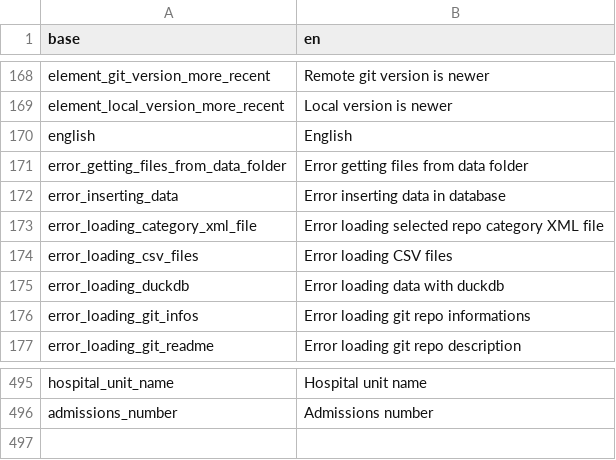
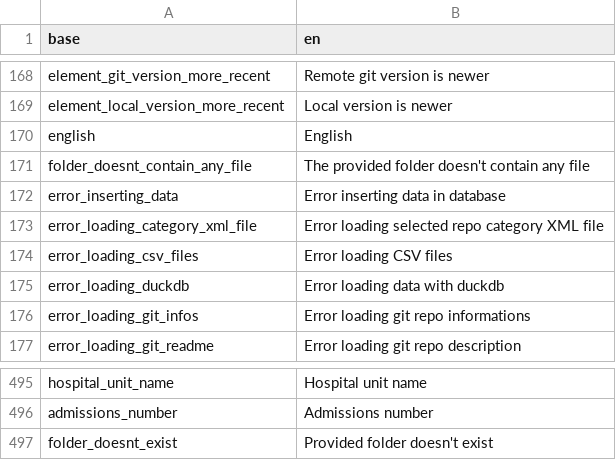
Before and after one commit to BorisDelange/LinkR, a CSV file: inst/translations/translation_en.csv, drawn as a sheet; only a part is shown, gaps mark what is left out.

Commit message:
Check if provided folder exist in import_dataset (#110)

```diff
--- a/inst/translations/translation_en.csv
+++ b/inst/translations/translation_en.csv
@@ -170,3 +170,3 @@ element_local_version_more_recent,Local version is newer
 english,English
-error_getting_files_from_data_folder,Error getting files from data folder
+folder_doesnt_contain_any_file,The provided folder doesn't contain any file
 error_inserting_data,Error inserting data in database
@@ -496 +496,2 @@ hospital_unit_name,Hospital unit name
 admissions_number,Admissions number
+folder_doesnt_exist,Provided folder doesn't exist
```
Also changed, not shown: inst/translations/translation_fr.csv, 1 other file.
